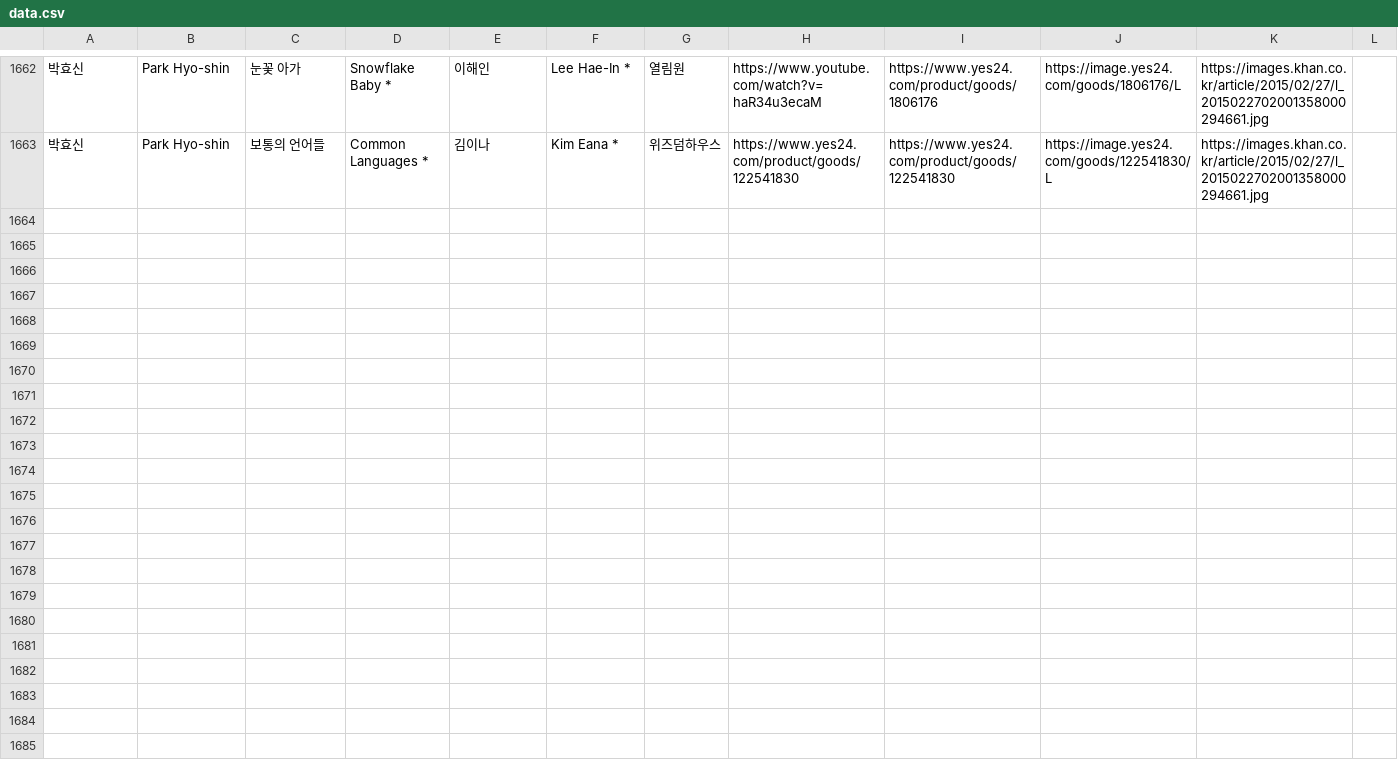
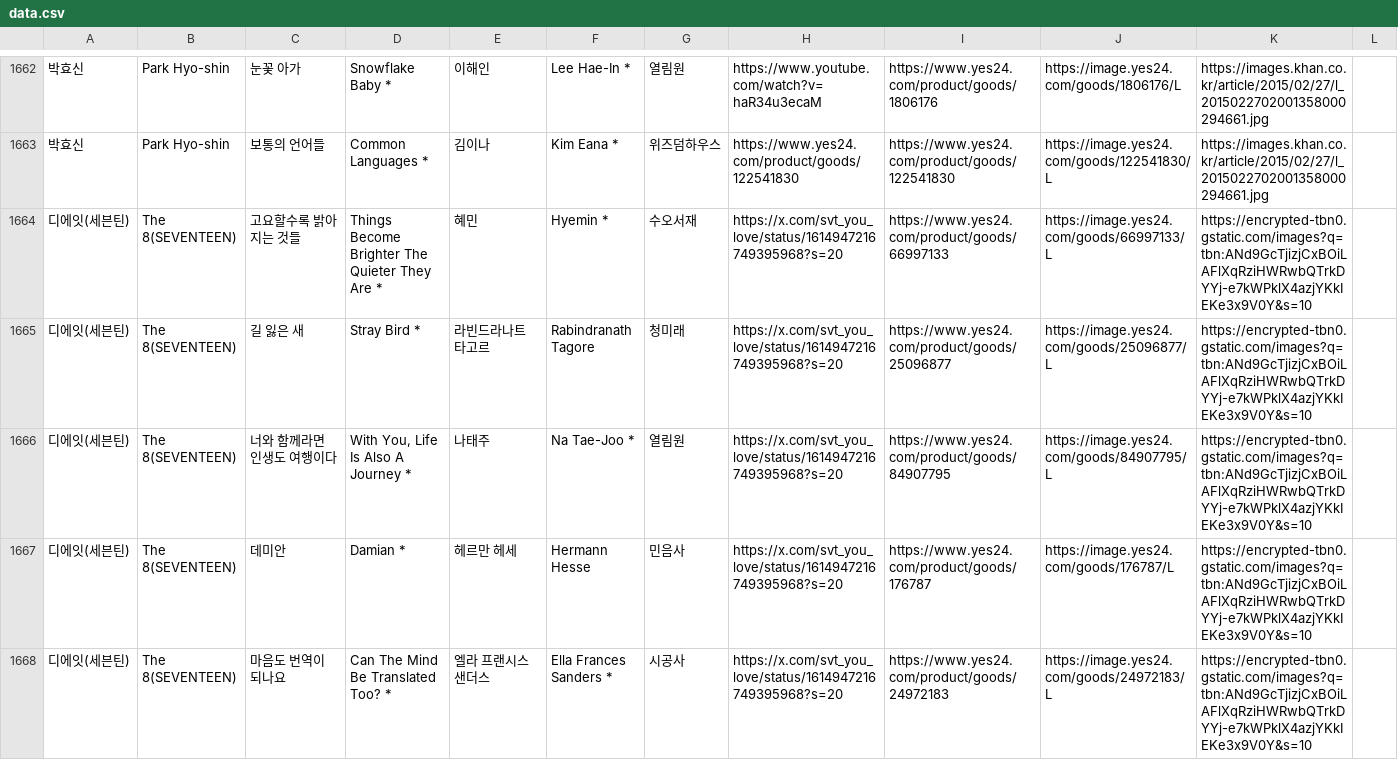
Before and after one commit to hwiruruk/favoread, a CSV file: data.csv, drawn as a sheet; only a part is shown, gaps mark what is left out; the diff covers the shown part only; the diff names each change by its address in the sheet, - before the commit and + after, or states it on an @@ line.

Commit message:
편집기에서 데이터 업데이트 (2026-09-18 14:38)

```diff
--- a/data.csv
+++ b/data.csv
+row 1664: 디에잇(세븐틴) | The 8(SEVENTEEN) | 고요할수록 밝아지는 것들 | Things Become Brighter The Quieter They Are * | 혜민 | Hyemin * | 수오서재 | https://x.com/svt_you_love/status/1614947216749395968?s=20 | https://www.yes24.com/product/goods/66997133 | https://image.yes24.com/goods/66997133/L | https://encrypted-tbn0.gstatic.com/images?q=tbn:ANd9GcTjizjCxBOiLAFlXqRziHWRwbQTrkDYYj-e7kWPklX4azjYKkIEKe3x9V0Y&s=10
+row 1665: 디에잇(세븐틴) | The 8(SEVENTEEN) | 길 잃은 새 | Stray Bird * | 라빈드라나트 타고르 | Rabindranath Tagore | 청미래 | https://x.com/svt_you_love/status/1614947216749395968?s=20 | https://www.yes24.com/product/goods/25096877 | https://image.yes24.com/goods/25096877/L | https://encrypted-tbn0.gstatic.com/images?q=tbn:ANd9GcTjizjCxBOiLAFlXqRziHWRwbQTrkDYYj-e7kWPklX4azjYKkIEKe3x9V0Y&s=10
+row 1666: 디에잇(세븐틴) | The 8(SEVENTEEN) | 너와 함께라면 인생도 여행이다 | With You, Life Is Also A Journey * | 나태주 | Na Tae-Joo * | 열림원 | https://x.com/svt_you_love/status/1614947216749395968?s=20 | https://www.yes24.com/product/goods/84907795 | https://image.yes24.com/goods/84907795/L | https://encrypted-tbn0.gstatic.com/images?q=tbn:ANd9GcTjizjCxBOiLAFlXqRziHWRwbQTrkDYYj-e7kWPklX4azjYKkIEKe3x9V0Y&s=10
+row 1667: 디에잇(세븐틴) | The 8(SEVENTEEN) | 데미안 | Damian * | 헤르만 헤세 | Hermann Hesse | 민음사 | https://x.com/svt_you_love/status/1614947216749395968?s=20 | https://www.yes24.com/product/goods/176787 | https://image.yes24.com/goods/176787/L | https://encrypted-tbn0.gstatic.com/images?q=tbn:ANd9GcTjizjCxBOiLAFlXqRziHWRwbQTrkDYYj-e7kWPklX4azjYKkIEKe3x9V0Y&s=10
+row 1668: 디에잇(세븐틴) | The 8(SEVENTEEN) | 마음도 번역이 되나요 | Can The Mind Be Translated Too? * | 엘라 프랜시스 샌더스 | Ella Frances Sanders * | 시공사 | https://x.com/svt_you_love/status/1614947216749395968?s=20 | https://www.yes24.com/product/goods/24972183 | https://image.yes24.com/goods/24972183/L | https://encrypted-tbn0.gstatic.com/images?q=tbn:ANd9GcTjizjCxBOiLAFlXqRziHWRwbQTrkDYYj-e7kWPklX4azjYKkIEKe3x9V0Y&s=10
```
Also changed, not shown: 5 added rows elsewhere in this file.
